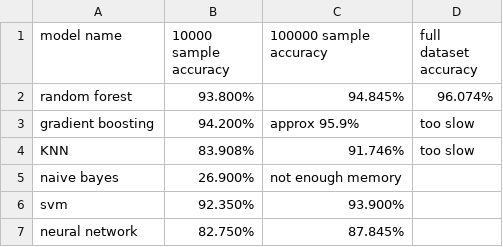
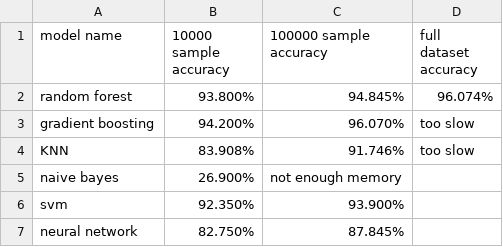
Before and after one commit to Shing-gor/classification-cybersecurity, a CSV file: accuracy.csv, drawn as a sheet.

Commit message:
Update accuracy.csv

```diff
--- a/accuracy.csv
+++ b/accuracy.csv
@@ -2,3 +2,3 @@ model name, 10000 sample accuracy, 100000 sample accuracy, full dataset accuracy
 random forest, 93.800%, 94.845%,96.074%
-gradient boosting, 94.200%, approx 95.9%, too slow
+gradient boosting, 94.200%, 96.070%, too slow
 KNN,83.908%,91.746%, too slow
```
